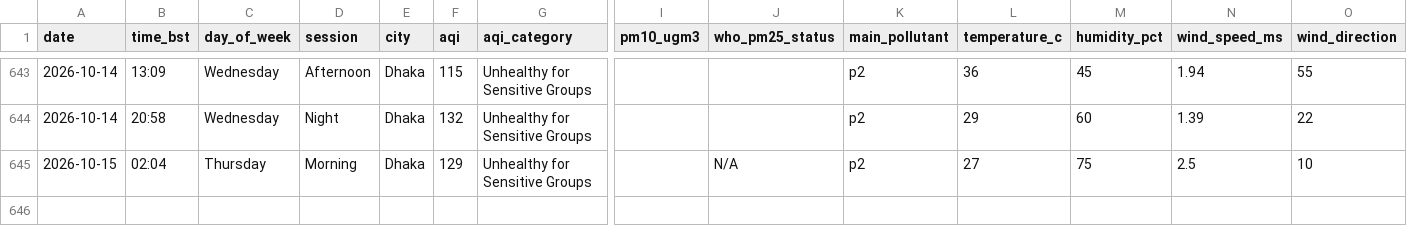
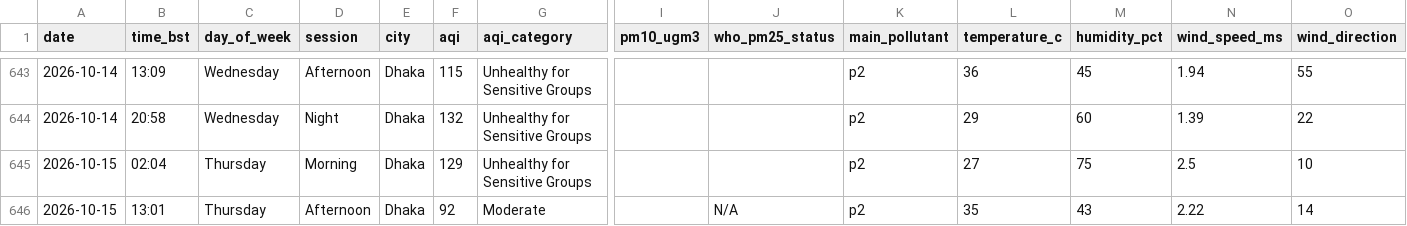
Before and after one commit to tahira489/bangladesh-air-quality, a CSV file: dhaka_air_quality.csv, drawn as a sheet; only a part is shown, gaps mark what is left out; rows hold the shown columns only; the diff names each change by its address in the sheet, - before the commit and + after, or states it on an @@ line.

```diff
--- a/dhaka_air_quality.csv
+++ b/dhaka_air_quality.csv
-J645 (who_pm25_status): N/A
+J645 (who_pm25_status): (empty)
+row 646: 2026-10-15 | 13:01 | Thursday | Afternoon | Dhaka | 92 | Moderate |  | N/A | p2 | 35 | 43 | 2.22 | 14
```
